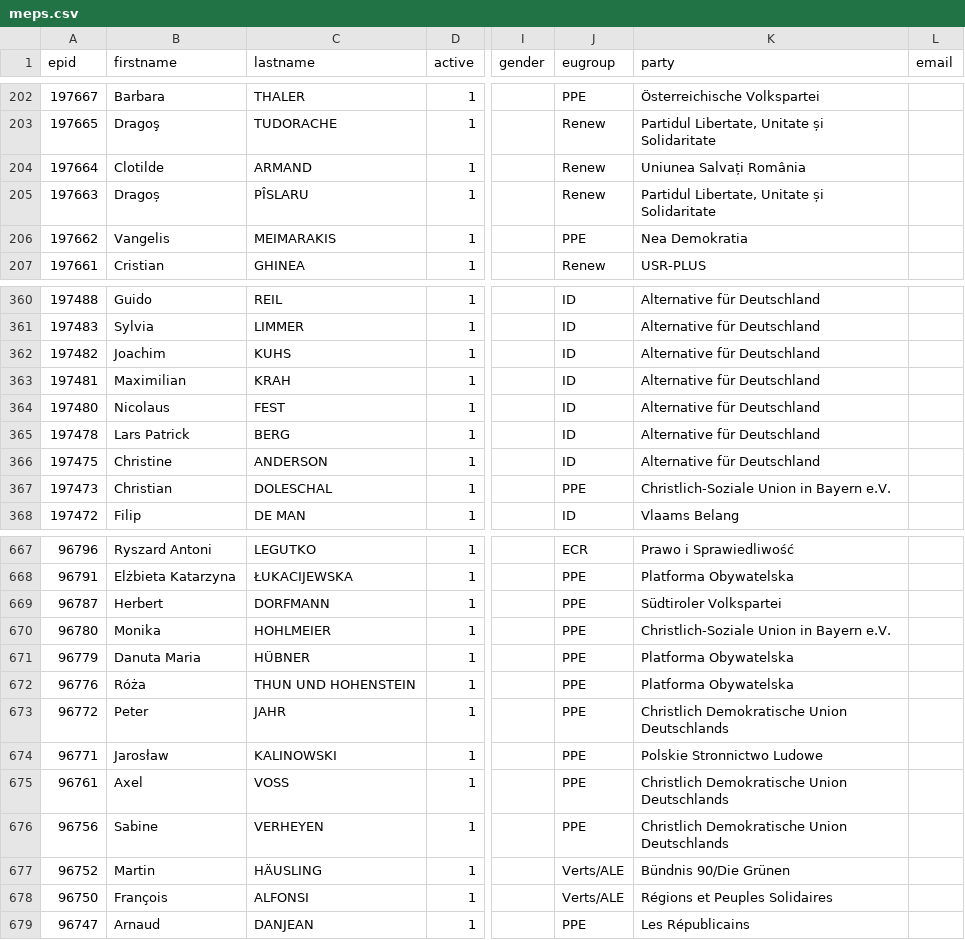
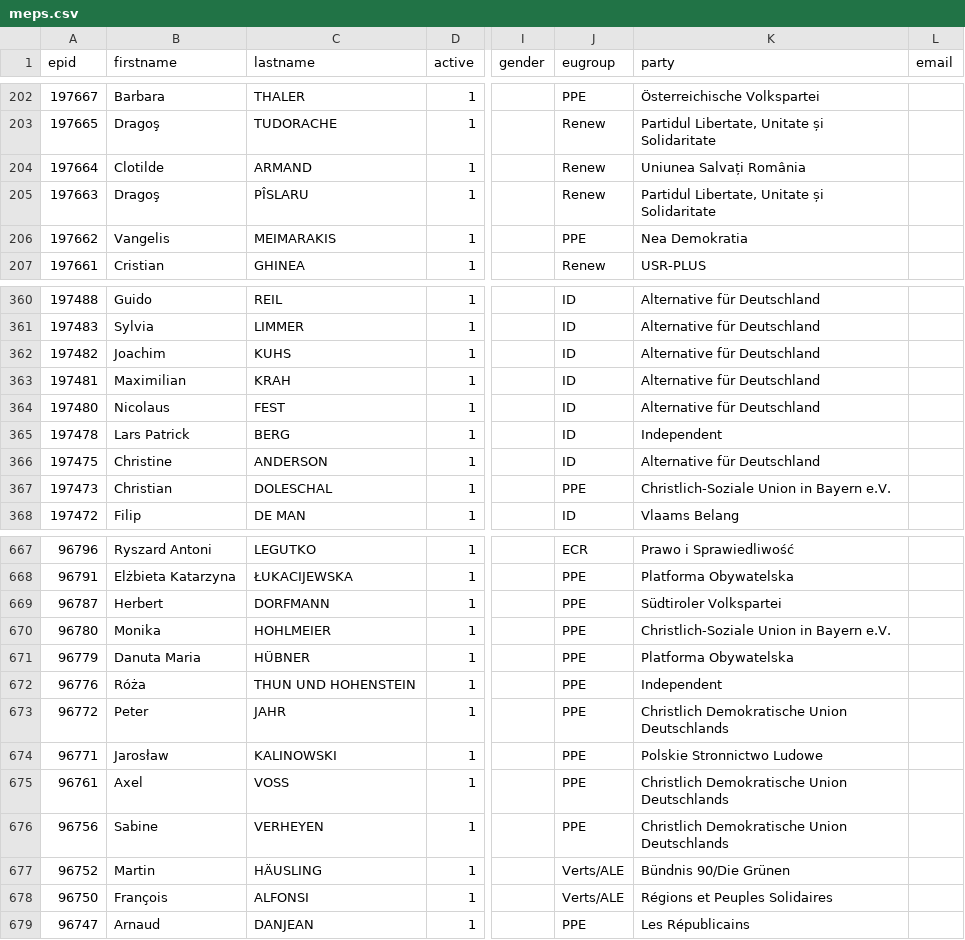
Before and after one commit to TechToThePeople/parlparse, a CSV file: data/meps.csv, drawn as a sheet; only a part is shown, gaps mark what is left out; the diff names each change by its address in the sheet, - before the commit and + after, or states it on an @@ line.

```diff
--- a/data/meps.csv
+++ b/data/meps.csv
-B205 (firstname): Dragoș
+B205 (firstname): Dragoş
-K365 (party): Alternative für Deutschland
+K365 (party): Independent
-K672 (party): Platforma Obywatelska
+K672 (party): Independent
```
Also changed, not shown: data/text_tabled.csv, 3 other files.
